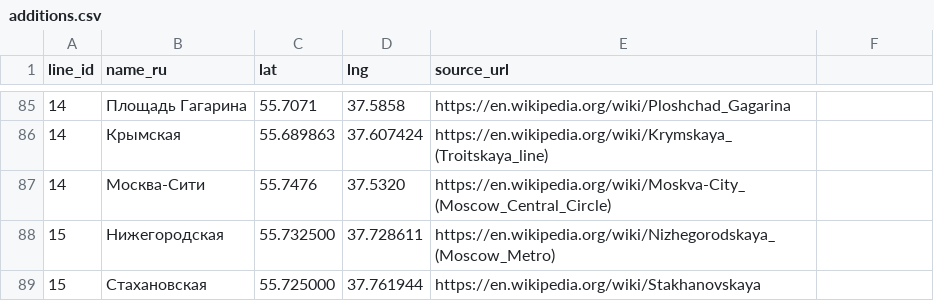
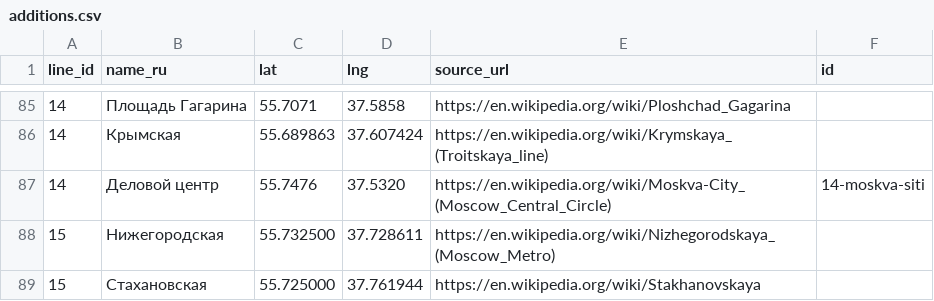
Before and after one commit to TeMbl4k/MASL, a CSV file: packages/shared/src/metro/sources/additions.csv, drawn as a sheet; only a part is shown, gaps mark what is left out; the diff names each change by its address in the sheet, - before the commit and + after, or states it on an @@ line.

```diff
--- a/packages/shared/src/metro/sources/additions.csv
+++ b/packages/shared/src/metro/sources/additions.csv
-F1: (empty)
+F1: id
-B87 (name_ru): Москва-Сити
+B87 (name_ru): Деловой центр
-F87 (id): (empty)
+F87 (id): 14-moskva-siti
```
Also changed, not shown: 5 other files.
